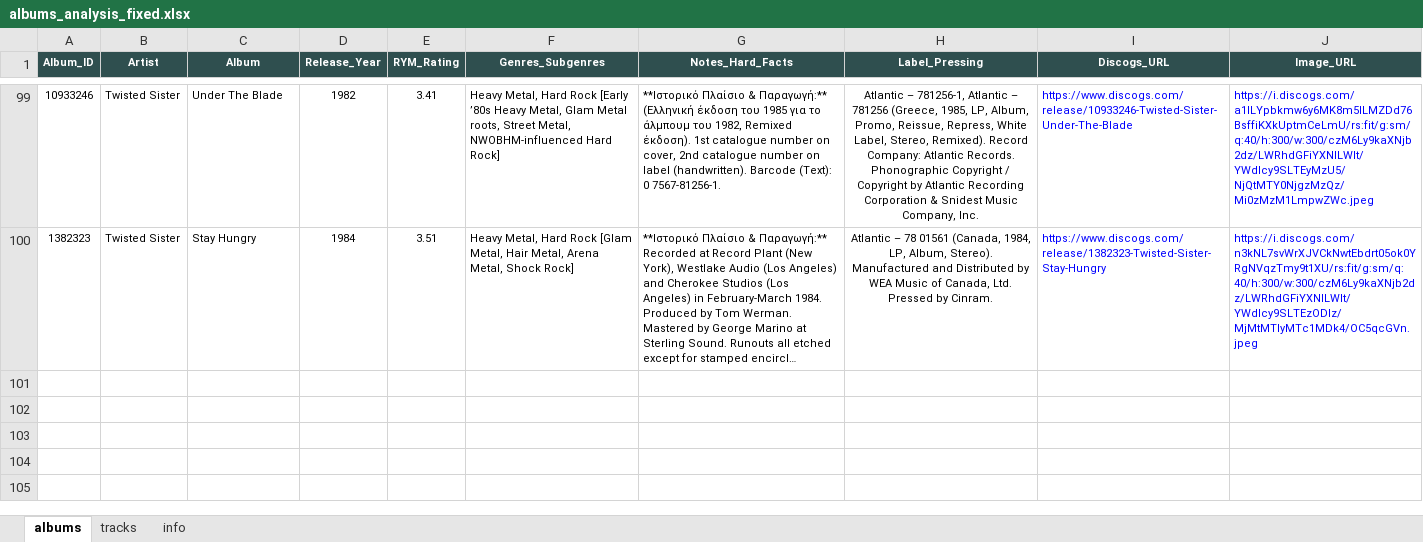
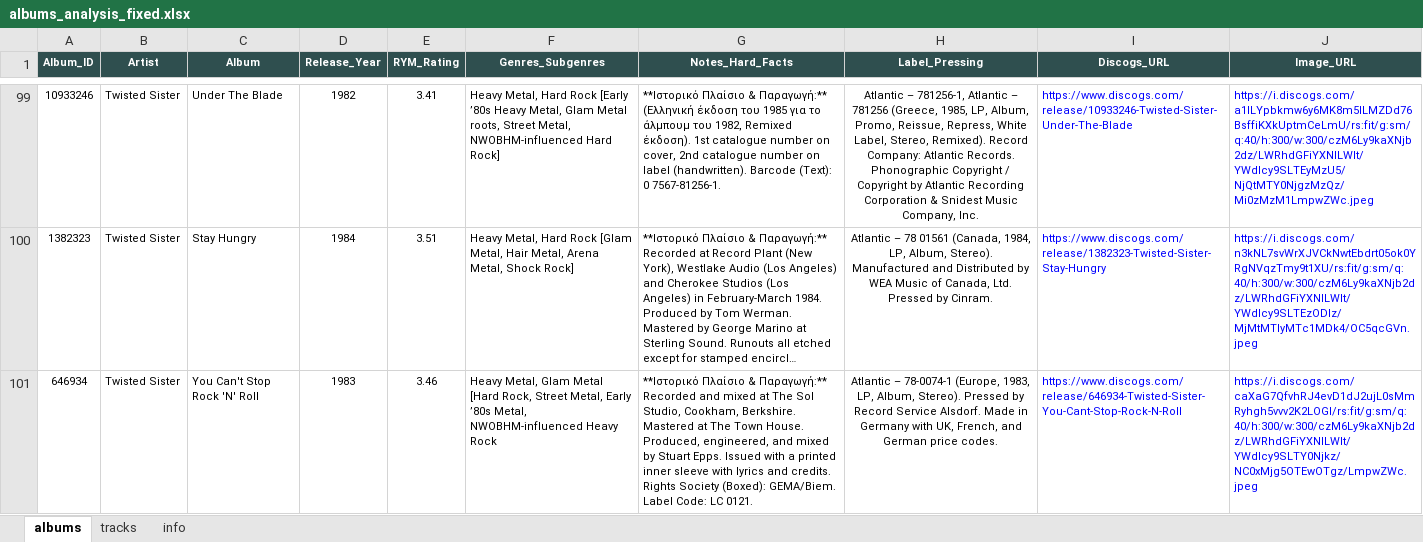
Before and after one commit to blueaegean/music-archive, an Excel workbook: albums_analysis_fixed.xlsx, sheet albums, drawn as a sheet; only a part is shown, gaps mark what is left out; long unchanged cells end in …; values as stored, in another font and other column widths than the file's, no borders; the diff names each change by its address in the sheet, - before the commit and + after, or states it on an @@ line.

```diff
--- a/albums_analysis_fixed.xlsx (sheet albums)
+++ b/albums_analysis_fixed.xlsx (sheet albums)
+row 101: 646934 | Twisted Sister | You Can't Stop Rock 'N' Roll | 1983 | 3.46 | Heavy Metal, Glam Metal [Hard Rock, Street Metal, Early ’80s Metal, NWOBHM-influenced Heavy Rock | **Ιστορικό Πλαίσιο & Παραγωγή:** Recorded and mixed at The Sol Studio, Cookham, Berkshire. Mastered at The Town House. Produced, engineered, and mixed by Stuart Epps. Issued with a printed inner sleeve with lyrics and credits. Rights Society (Boxed): GEMA/Biem. Label Code: LC 0121. | Atlantic – 78-0074-1 (Europe, 1983, LP, Album, Stereo). Pressed by Record Service Alsdorf. Made in Germany with UK, French, and German price codes. | https://www.discogs.com/release/646934-Twisted-Sister-You-Cant-Stop-Rock-N-Roll | https://i.discogs.com/caXaG7QfvhRJ4evD1dJ2ujL0sMmRyhgh5vvv2K2LOGI/rs:fit/g:sm/q:40/h:300/w:300/czM6Ly9kaXNjb2dz/LWRhdGFiYXNlLWlt/YWdlcy9SLTY0Njkz/NC0xMjg5OTEwOTgz/LmpwZWc.jpeg
```
Also changed, not shown: sheet tracks.
